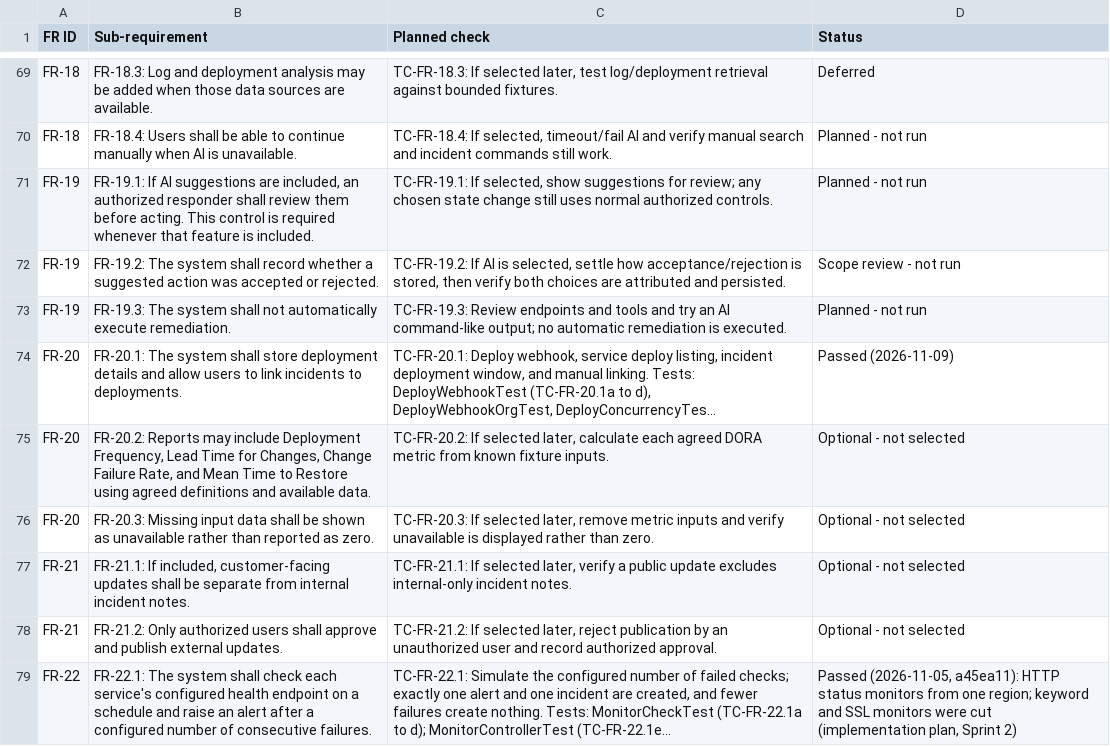
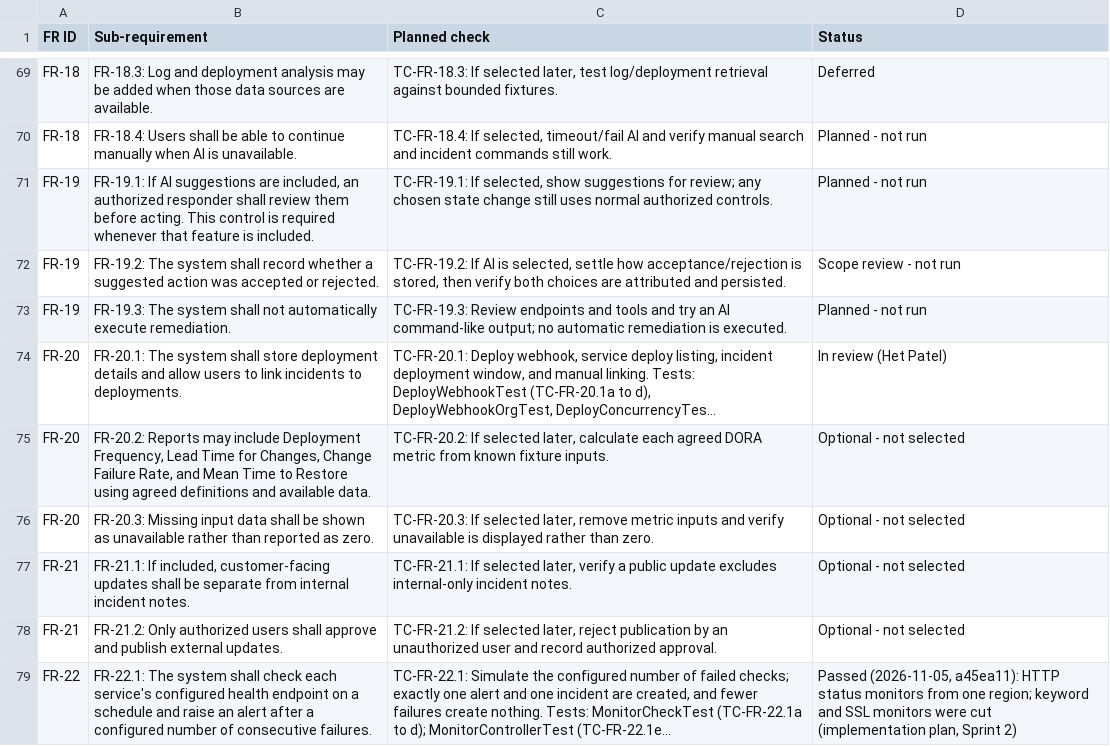
Before and after one commit to Shane07p/DevOps-Incident-Management-System, a CSV file: docs/TRACEABILITY.csv, drawn as a sheet; only a part is shown, gaps mark what is left out; long unchanged cells end in …; the diff names each change by its address in the sheet, - before the commit and + after, or states it on an @@ line.

Commit message:
fix(deploy): address deployment tracking review feedback

```diff
--- a/docs/TRACEABILITY.csv
+++ b/docs/TRACEABILITY.csv
-D74 (Status): Passed (2026-11-09)
+D74 (Status): In review (Het Patel)
```
Also changed, not shown: 13 other files.
